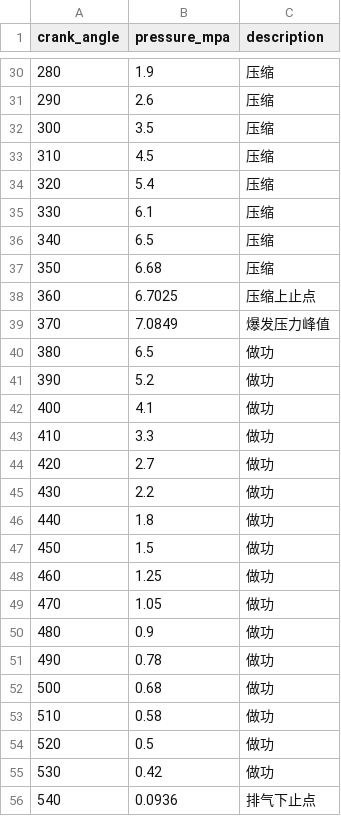
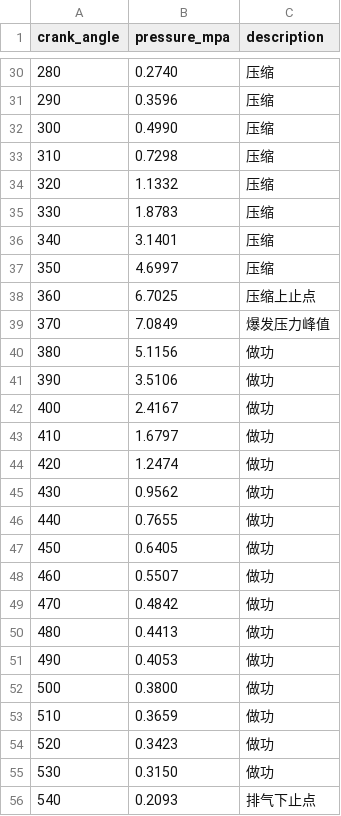
Before and after one commit to KindKeeper/SD195-Diesel-Engine-Design-Project, a CSV file: data/original/pressure_data_SD195.csv, drawn as a sheet; only a part is shown, gaps mark what is left out; the diff covers the shown part only.

```diff
--- a/data/original/pressure_data_SD195.csv
+++ b/data/original/pressure_data_SD195.csv
@@ -30,27 +30,27 @@ crank_angle,pressure_mpa,description
-280,1.9,压缩
-290,2.6,压缩
-300,3.5,压缩
-310,4.5,压缩
-320,5.4,压缩
-330,6.1,压缩
-340,6.5,压缩
-350,6.68,压缩
+280,0.2740,压缩
+290,0.3596,压缩
+300,0.4990,压缩
+310,0.7298,压缩
+320,1.1332,压缩
+330,1.8783,压缩
+340,3.1401,压缩
+350,4.6997,压缩
 360,6.7025,压缩上止点
 370,7.0849,爆发压力峰值
-380,6.5,做功
-390,5.2,做功
-400,4.1,做功
-410,3.3,做功
-420,2.7,做功
-430,2.2,做功
-440,1.8,做功
-450,1.5,做功
-460,1.25,做功
-470,1.05,做功
-480,0.9,做功
-490,0.78,做功
-500,0.68,做功
-510,0.58,做功
-520,0.5,做功
-530,0.42,做功
-540,0.0936,排气下止点
+380,5.1156,做功
+390,3.5106,做功
+400,2.4167,做功
+410,1.6797,做功
+420,1.2474,做功
+430,0.9562,做功
+440,0.7655,做功
+450,0.6405,做功
+460,0.5507,做功
+470,0.4842,做功
+480,0.4413,做功
+490,0.4053,做功
+500,0.3800,做功
+510,0.3659,做功
+520,0.3423,做功
+530,0.3150,做功
+540,0.2093,排气下止点
```
Also changed, not shown: 44 edited cells elsewhere in this file, data/original/engine_specifications_SD195.csv, 9 other files.
